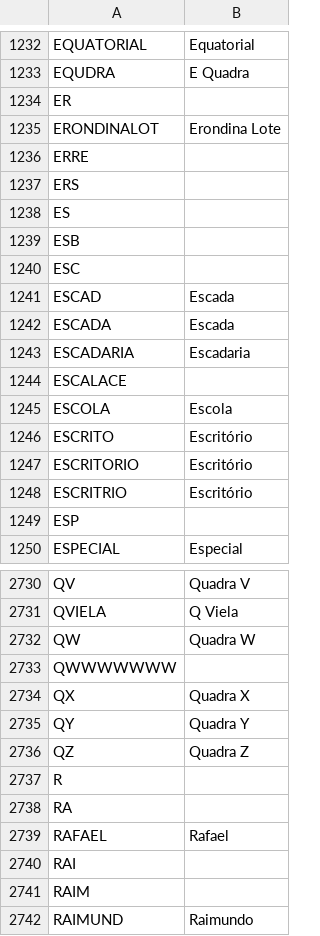
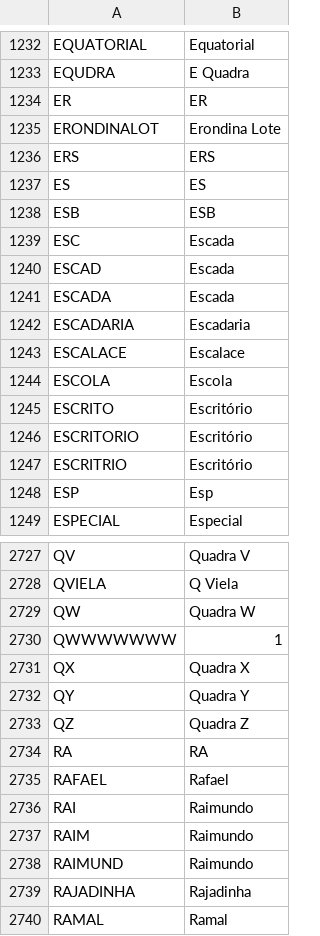
Before and after one commit to santamariense/ibgecnefe2022toosm, a CSV file: dicionarios/dsc_modificador_e_nom_comp_val/radicais_usados_para_desunir_texto_numero/radical_de_palavra_texto_numero.csv, drawn as a sheet; only a part is shown, gaps mark what is left out; the shorter side is filled out with more unchanged rows; the diff covers the shown part only.

```diff
--- a/dicionarios/dsc_modificador_e_nom_comp_val/radicais_usados_para_desunir_texto_numero/radical_de_palavra_texto_numero.csv
+++ b/dicionarios/dsc_modificador_e_nom_comp_val/radicais_usados_para_desunir_texto_numero/radical_de_palavra_texto_numero.csv
@@ -1233,9 +1233,8 @@ EQUATORIAL;Equatorial
 EQUDRA;E Quadra
-ER;
+ER;ER
 ERONDINALOT;Erondina Lote
-ERRE;
-ERS;
-ES;
-ESB;
-ESC;
+ERS;ERS
+ES;ES
+ESB;ESB
+ESC;Escada
 ESCAD;Escada
@@ -1243,3 +1242,3 @@ ESCADA;Escada
 ESCADARIA;Escadaria
-ESCALACE;
+ESCALACE;Escalace
 ESCOLA;Escola
@@ -1248,3 +1247,3 @@ ESCRITORIO;Escritório
 ESCRITRIO;Escritório
-ESP;
+ESP;Esp
 ESPECIAL;Especial
@@ -2732,3 +2729,3 @@ QVIELA;Q Viela
 QW;Quadra W
-QWWWWWWW;
+QWWWWWWW;1
 QX;Quadra X
@@ -2736,7 +2733,6 @@ QY;Quadra Y
 QZ;Quadra Z
-R;
-RA;
+RA;RA
 RAFAEL;Rafael
-RAI;
-RAIM;
+RAI;Raimundo
+RAIM;Raimundo
 RAIMUND;Raimundo
```
Also changed, not shown: 6 removed rows and 55 edited cells elsewhere in this file, 18 other files.
